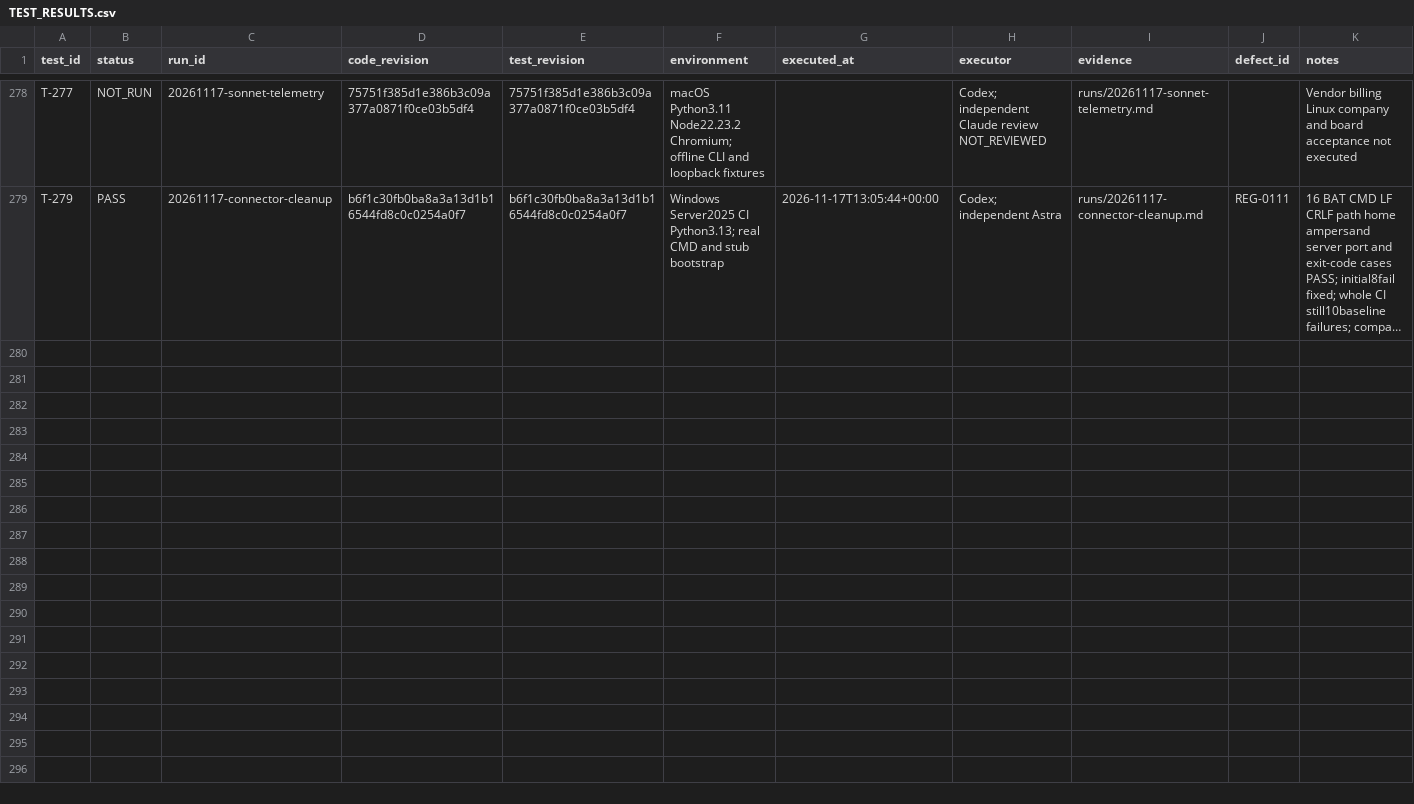
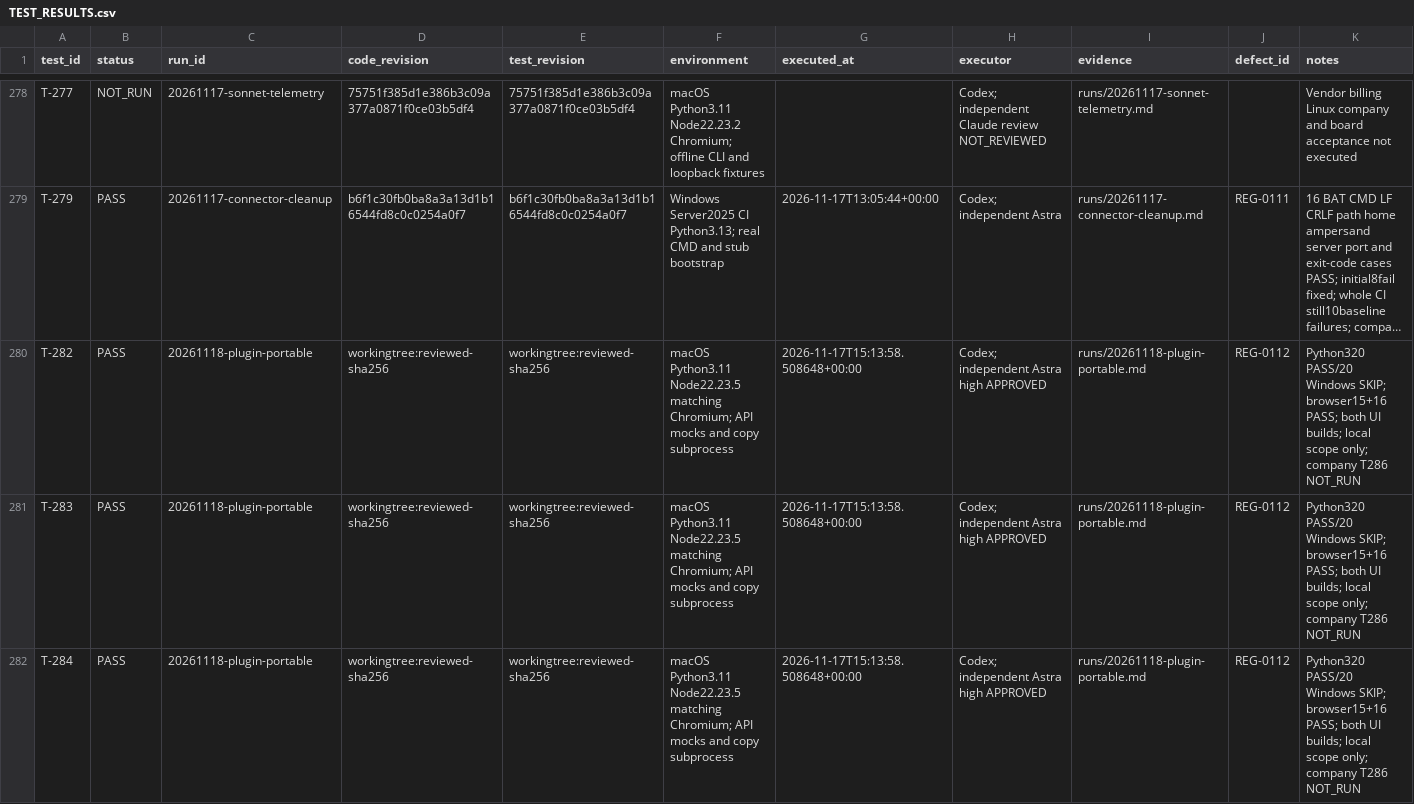
Before and after one commit to graycoral/bsp_os_upgrade_dashboard, a CSV file: docs/testing/TEST_RESULTS.csv, drawn as a sheet; only a part is shown, gaps mark what is left out; long unchanged cells end in …; the diff covers the shown part only; the diff names each change by its address in the sheet, - before the commit and + after, or states it on an @@ line.

Commit message:
Add portable plugin-owned board connector control and shared settings

```diff
--- a/docs/testing/TEST_RESULTS.csv
+++ b/docs/testing/TEST_RESULTS.csv
+row 280: T-282 | PASS | 20261118-plugin-portable | workingtree:reviewed-sha256 | workingtree:reviewed-sha256 | macOS Python3.11 Node22.23.5 matching Chromium; API mocks and copy subprocess | 2026-11-17T15:13:58.508648+00:00 | Codex; independent Astra high APPROVED | runs/20261118-plugin-portable.md | REG-0112 | Python320 PASS/20 Windows SKIP; browser15+16 PASS; both UI builds; local scope only; company T286 NOT_RUN
+row 281: T-283 | PASS | 20261118-plugin-portable | workingtree:reviewed-sha256 | workingtree:reviewed-sha256 | macOS Python3.11 Node22.23.5 matching Chromium; API mocks and copy subprocess | 2026-11-17T15:13:58.508648+00:00 | Codex; independent Astra high APPROVED | runs/20261118-plugin-portable.md | REG-0112 | Python320 PASS/20 Windows SKIP; browser15+16 PASS; both UI builds; local scope only; company T286 NOT_RUN
+row 282: T-284 | PASS | 20261118-plugin-portable | workingtree:reviewed-sha256 | workingtree:reviewed-sha256 | macOS Python3.11 Node22.23.5 matching Chromium; API mocks and copy subprocess | 2026-11-17T15:13:58.508648+00:00 | Codex; independent Astra high APPROVED | runs/20261118-plugin-portable.md | REG-0112 | Python320 PASS/20 Windows SKIP; browser15+16 PASS; both UI builds; local scope only; company T286 NOT_RUN
```
Also changed, not shown: 2 added rows elsewhere in this file, 48 other files.
